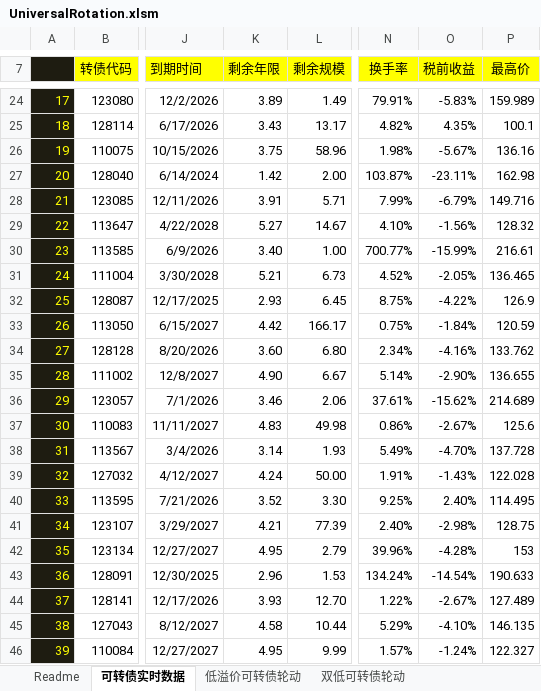
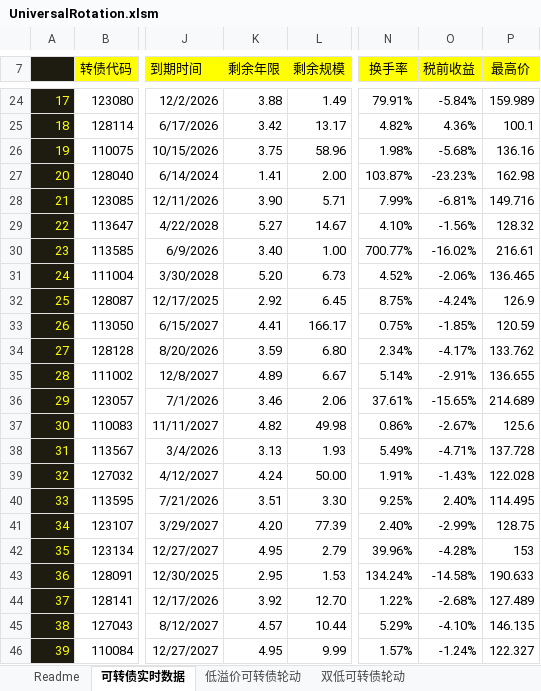
Before and after one commit to wbbyfd/UniversalRotation, an Excel workbook: UniversalRotation.xlsm, sheet 可转债实时数据, drawn as a sheet; only a part is shown, gaps mark what is left out; values as stored, in another font and other column widths than the file's, no borders; charts and pictures not drawn; the diff covers the shown part only; the diff names each change by its address in the sheet, - before the commit and + after, or states it on an @@ line.

```diff
--- a/UniversalRotation.xlsm (sheet 可转债实时数据)
+++ b/UniversalRotation.xlsm (sheet 可转债实时数据)
-K24 (剩余年限): 3.89
+K24 (剩余年限): 3.88
-O24 (税前收益): -5.83%
+O24 (税前收益): -5.84%
-K25 (剩余年限): 3.43
+K25 (剩余年限): 3.42
-O25 (税前收益): 4.35%
+O25 (税前收益): 4.36%
-O26 (税前收益): -5.67%
+O26 (税前收益): -5.68%
-K27 (剩余年限): 1.42
+K27 (剩余年限): 1.41
-O27 (税前收益): -23.11%
+O27 (税前收益): -23.23%
-K28 (剩余年限): 3.91
+K28 (剩余年限): 3.90
-O28 (税前收益): -6.79%
+O28 (税前收益): -6.81%
-O30 (税前收益): -15.99%
+O30 (税前收益): -16.02%
-K31 (剩余年限): 5.21
+K31 (剩余年限): 5.20
-O31 (税前收益): -2.05%
+O31 (税前收益): -2.06%
-K32 (剩余年限): 2.93
+K32 (剩余年限): 2.92
-O32 (税前收益): -4.22%
+O32 (税前收益): -4.24%
-K33 (剩余年限): 4.42
+K33 (剩余年限): 4.41
-O33 (税前收益): -1.84%
+O33 (税前收益): -1.85%
-K34 (剩余年限): 3.60
+K34 (剩余年限): 3.59
-O34 (税前收益): -4.16%
+O34 (税前收益): -4.17%
-K35 (剩余年限): 4.90
+K35 (剩余年限): 4.89
-O35 (税前收益): -2.90%
+O35 (税前收益): -2.91%
-O36 (税前收益): -15.62%
+O36 (税前收益): -15.65%
-K37 (剩余年限): 4.83
+K37 (剩余年限): 4.82
-K38 (剩余年限): 3.14
+K38 (剩余年限): 3.13
-O38 (税前收益): -4.70%
+O38 (税前收益): -4.71%
-K40 (剩余年限): 3.52
+K40 (剩余年限): 3.51
-K41 (剩余年限): 4.21
+K41 (剩余年限): 4.20
-O41 (税前收益): -2.98%
+O41 (税前收益): -2.99%
-K43 (剩余年限): 2.96
+K43 (剩余年限): 2.95
-O43 (税前收益): -14.54%
+O43 (税前收益): -14.58%
-K44 (剩余年限): 3.93
+K44 (剩余年限): 3.92
-O44 (税前收益): -2.67%
+O44 (税前收益): -2.68%
-K45 (剩余年限): 4.58
+K45 (剩余年限): 4.57
```
Also changed, not shown: 3 added rows, 3 removed rows and 362 edited cells elsewhere in this sheet, sheet 20天净值增长率和溢价率轮动LOF、ETF和封基, sheet 20天净值增长率和溢价率轮动债券和境外基金, sheet Readme, 1 other file.
